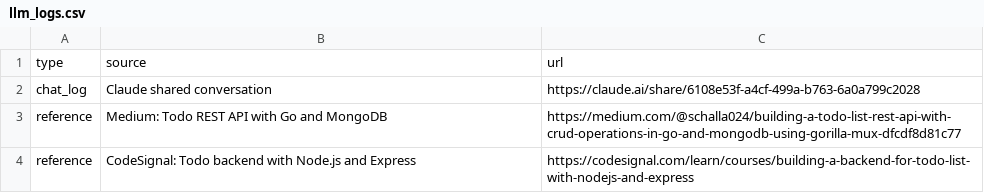
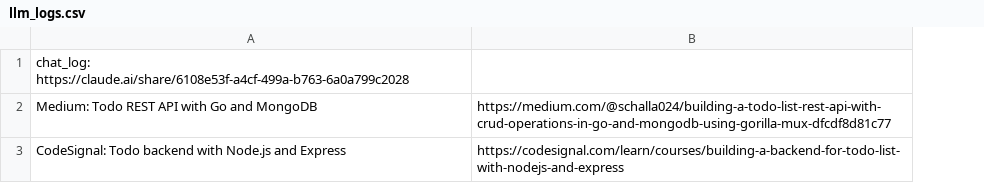
Before and after one commit to Shivani190899/mp3, a CSV file: llm_logs.csv, drawn as a sheet; removed rows and columns are numbered as before the commit, all else as after; the diff names each change by its address in the sheet, - before the commit and + after, or states it on an @@ line.

Commit message:
Format source links exactly as requested

```diff
--- a/llm_logs.csv
+++ b/llm_logs.csv
-column A, rows 3-4: reference | reference
-row 1: type | source | url
-row 2: chat_log | Claude shared conversation | https://claude.ai/share/6108e53f-a4cf-499a-b763-6a0a799c2028
+row 1: chat_log: https://claude.ai/share/6108e53f-a4cf-499a-b763-6a0a799c2028
```
